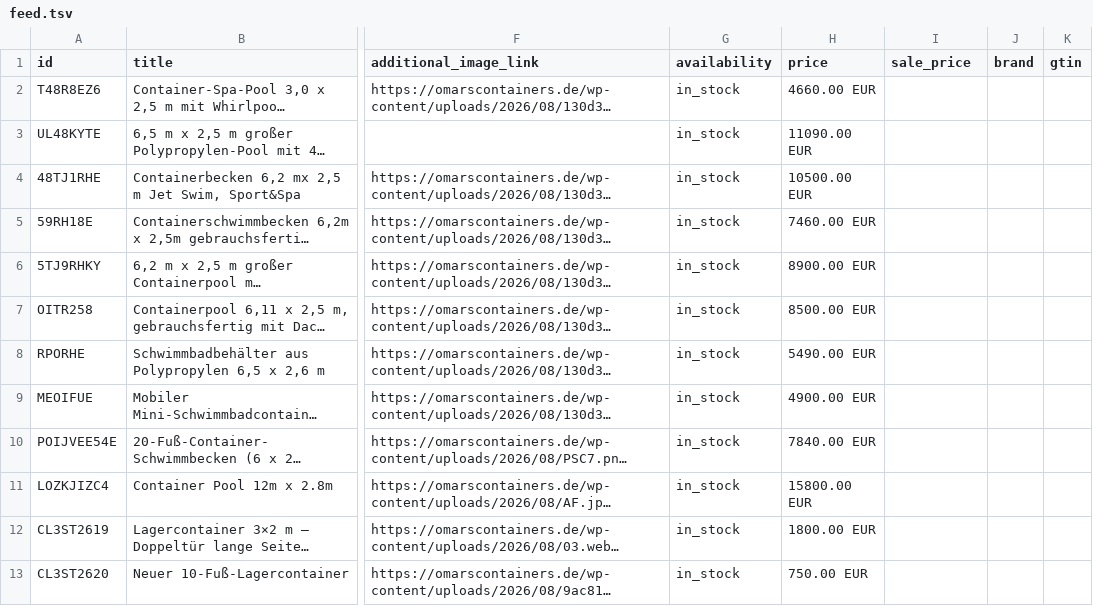
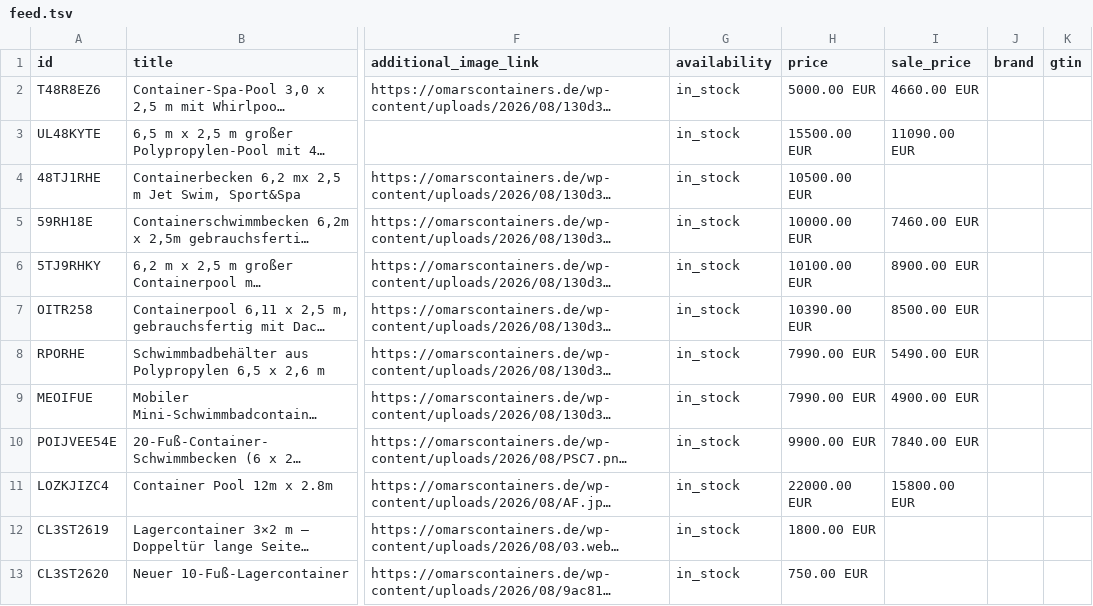
Before and after one commit to hillkandil-oss/me, a TSV file: projects/omarscontainers/feed/feed.tsv, drawn as a sheet; only a part is shown, gaps mark what is left out; long unchanged cells end in …; the diff names each change by its address in the sheet, - before the commit and + after, or states it on an @@ line.

```diff
--- a/projects/omarscontainers/feed/feed.tsv
+++ b/projects/omarscontainers/feed/feed.tsv
-H2 (price): 4660.00 EUR
+H2 (price): 5000.00 EUR
-I2 (sale_price): (empty)
+I2 (sale_price): 4660.00 EUR
-H3 (price): 11090.00 EUR
+H3 (price): 15500.00 EUR
-I3 (sale_price): (empty)
+I3 (sale_price): 11090.00 EUR
-H5 (price): 7460.00 EUR
+H5 (price): 10000.00 EUR
-I5 (sale_price): (empty)
+I5 (sale_price): 7460.00 EUR
-H6 (price): 8900.00 EUR
+H6 (price): 10100.00 EUR
-I6 (sale_price): (empty)
+I6 (sale_price): 8900.00 EUR
-H7 (price): 8500.00 EUR
+H7 (price): 10390.00 EUR
-I7 (sale_price): (empty)
+I7 (sale_price): 8500.00 EUR
-H8 (price): 5490.00 EUR
+H8 (price): 7990.00 EUR
-I8 (sale_price): (empty)
+I8 (sale_price): 5490.00 EUR
-H9 (price): 4900.00 EUR
+H9 (price): 7990.00 EUR
-I9 (sale_price): (empty)
+I9 (sale_price): 4900.00 EUR
-H10 (price): 7840.00 EUR
+H10 (price): 9900.00 EUR
-I10 (sale_price): (empty)
+I10 (sale_price): 7840.00 EUR
-H11 (price): 15800.00 EUR
+H11 (price): 22000.00 EUR
-I11 (sale_price): (empty)
+I11 (sale_price): 15800.00 EUR
```
Also changed, not shown: 3 other files.
